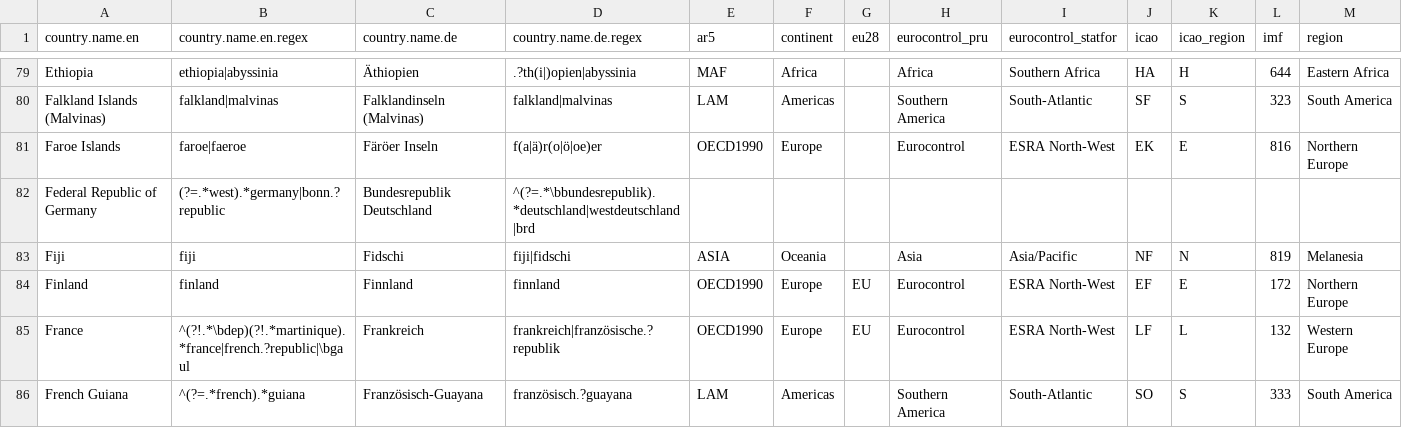
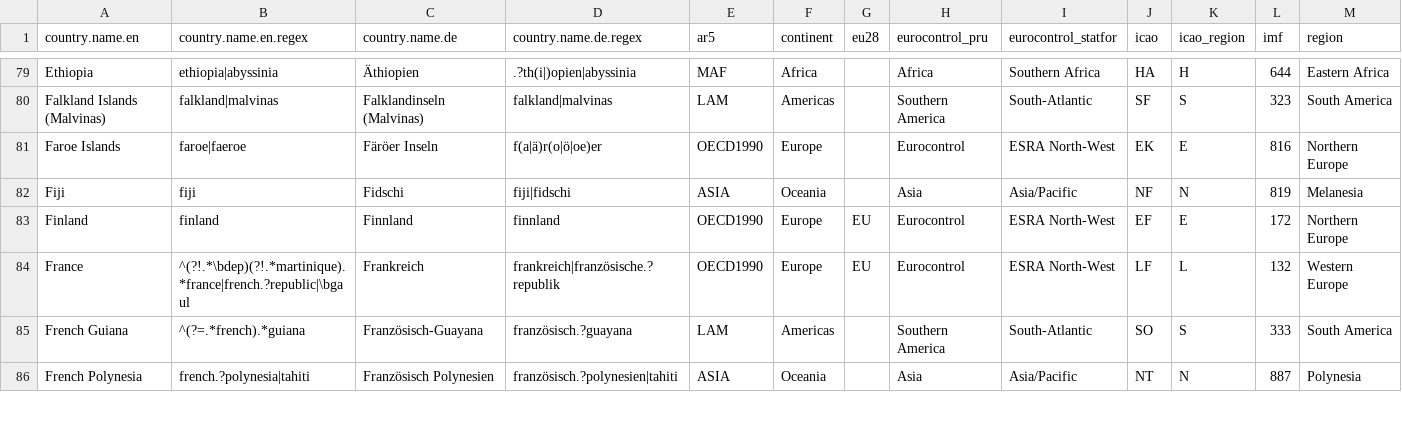
Before and after one commit to vincentarelbundock/countrycode, a CSV file: dictionary/data_static.csv, drawn as a sheet; only a part is shown, gaps mark what is left out; the shorter side is filled out with more unchanged rows.

Commit message:
removed federal republic of germany to avoid conflict and preserve one-to-one mapping

```diff
--- a/dictionary/data_static.csv
+++ b/dictionary/data_static.csv
@@ -81,3 +81,2 @@ Falkland Islands (Malvinas),falkland|malvinas,Falklandinseln (Malvinas),falkland
 Faroe Islands,faroe|faeroe,Färöer Inseln,f(a|ä)r(o|ö|oe)er,OECD1990,Europe,,Eurocontrol,ESRA North-West,EK,E,816,Northern Europe
-Federal Republic of Germany,(?=.*west).*germany|bonn.?republic,Bundesrepublik Deutschland,^(?=.*\bbundesrepublik).*deutschland|westdeutschland|brd,,,,,,,,,
 Fiji,fiji,Fidschi,fiji|fidschi,ASIA,Oceania,,Asia,Asia/Pacific,NF,N,819,Melanesia
```
Also changed, not shown: 2 other files.
